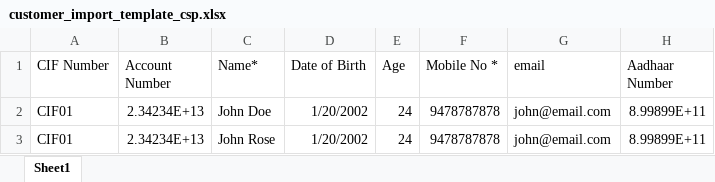
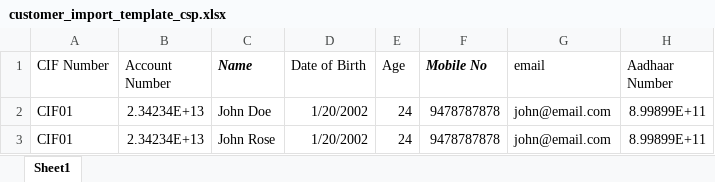
Before and after one commit to imranN74/csp_customer_management, an Excel workbook: client/public/templates/customer_import_template_csp.xlsx, sheet Sheet1, drawn as a sheet; only a part is shown; values as stored, in another font and other column widths than the file's, no borders; the diff names each change by its address in the sheet, - before the commit and + after, or states it on an @@ line.

```diff
--- a/client/public/templates/customer_import_template_csp.xlsx (sheet Sheet1)
+++ b/client/public/templates/customer_import_template_csp.xlsx (sheet Sheet1)
-C1: Name*
+C1: Name
@@ C1 bold: off → on, italic: off → on @@
-F1: Mobile No *
+F1: Mobile No
@@ F1 bold: off → on, italic: off → on @@
```
Also changed, not shown: 3 other files.
